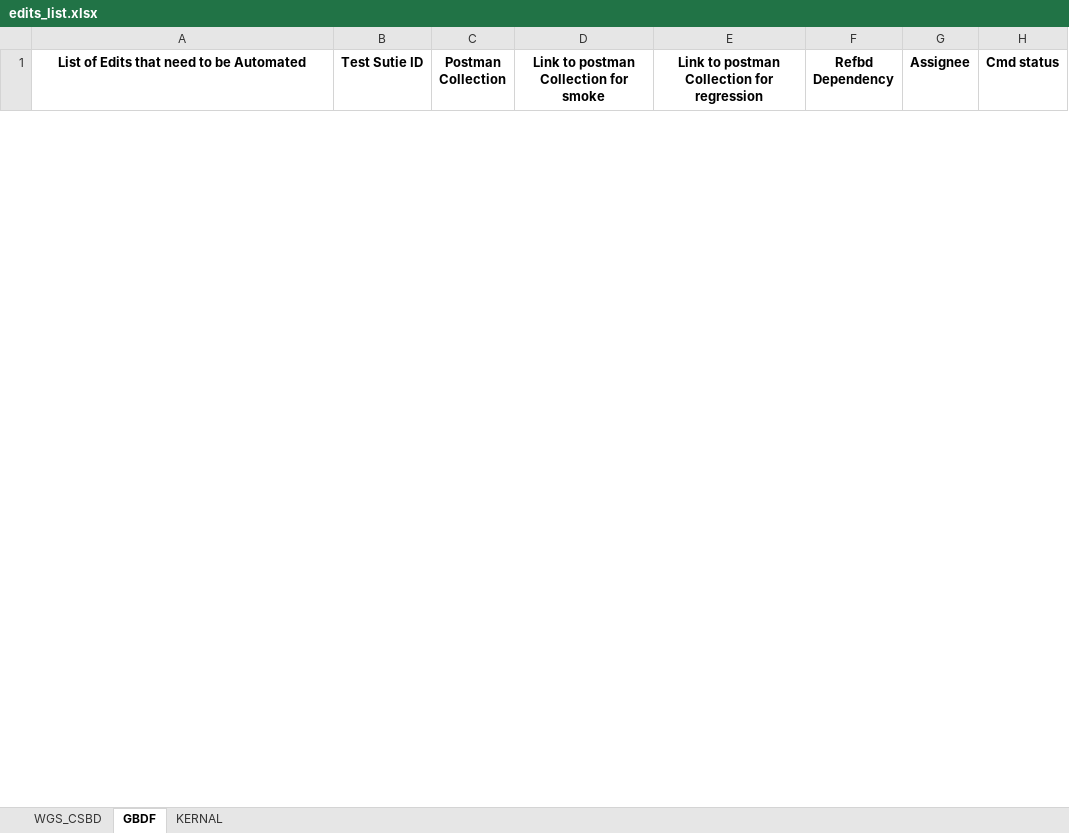
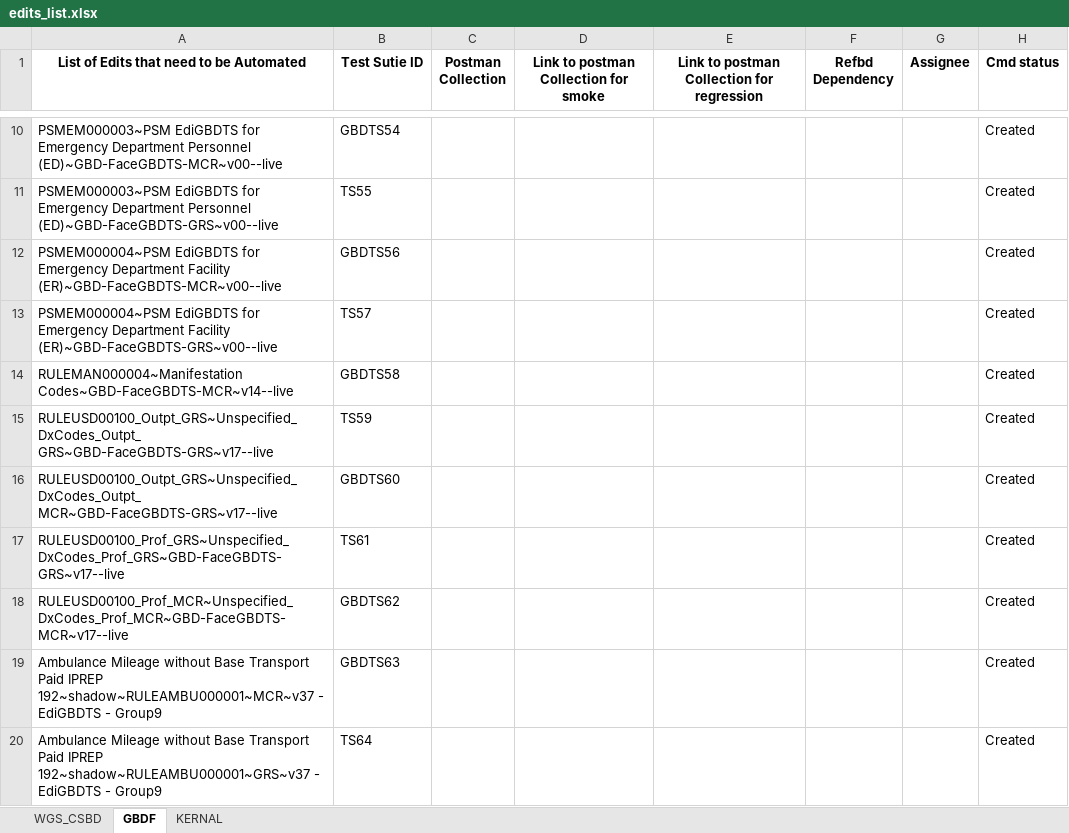
Before and after one commit to vishnupriyancode/renaming_files, an Excel workbook: edits_list.xlsx, sheet GBDF, drawn as a sheet; only a part is shown, gaps mark what is left out; values as stored, in another font and other column widths than the file's, no borders; the diff covers the shown part only; the diff names each change by its address in the sheet, - before the commit and + after, or states it on an @@ line.

Commit message:
GBDF_fixed

```diff
--- a/edits_list.xlsx (sheet GBDF)
+++ b/edits_list.xlsx (sheet GBDF)
+row 10: PSMEM000003~PSM EdiGBDTS for Emergency Department Personnel (ED)~GBD-FaceGBDTS-MCR~v00--live | GBDTS54 |  |  |  |  |  | Created
+row 11: PSMEM000003~PSM EdiGBDTS for Emergency Department Personnel (ED)~GBD-FaceGBDTS-GRS~v00--live | TS55 |  |  |  |  |  | Created
+row 12: PSMEM000004~PSM EdiGBDTS for Emergency Department Facility (ER)~GBD-FaceGBDTS-MCR~v00--live | GBDTS56 |  |  |  |  |  | Created
+row 13: PSMEM000004~PSM EdiGBDTS for Emergency Department Facility (ER)~GBD-FaceGBDTS-GRS~v00--live | TS57 |  |  |  |  |  | Created
+row 14: RULEMAN000004~Manifestation Codes~GBD-FaceGBDTS-MCR~v14--live | GBDTS58 |  |  |  |  |  | Created
+row 15: RULEUSD00100_Outpt_GRS~Unspecified_DxCodes_Outpt_ GRS~GBD-FaceGBDTS-GRS~v17--live | TS59 |  |  |  |  |  | Created
+row 16: RULEUSD00100_Outpt_GRS~Unspecified_DxCodes_Outpt_ MCR~GBD-FaceGBDTS-GRS~v17--live | GBDTS60 |  |  |  |  |  | Created
+row 17: RULEUSD00100_Prof_GRS~Unspecified_DxCodes_Prof_GRS~GBD-FaceGBDTS-GRS~v17--live | TS61 |  |  |  |  |  | Created
+row 18: RULEUSD00100_Prof_MCR~Unspecified_DxCodes_Prof_MCR~GBD-FaceGBDTS-MCR~v17--live | GBDTS62 |  |  |  |  |  | Created
+row 19: Ambulance Mileage without Base Transport Paid IPREP 192~shadow~RULEAMBU000001~MCR~v37 - EdiGBDTS - Group9 | GBDTS63 |  |  |  |  |  | Created
+row 20: Ambulance Mileage without Base Transport Paid IPREP 192~shadow~RULEAMBU000001~GRS~v37 - EdiGBDTS - Group9 | TS64 |  |  |  |  |  | Created
```
Also changed, not shown: 65 added rows and 2 removed rows elsewhere in this sheet, sheet WGS_CSBD, sheet KERNAL, 3 other files.
